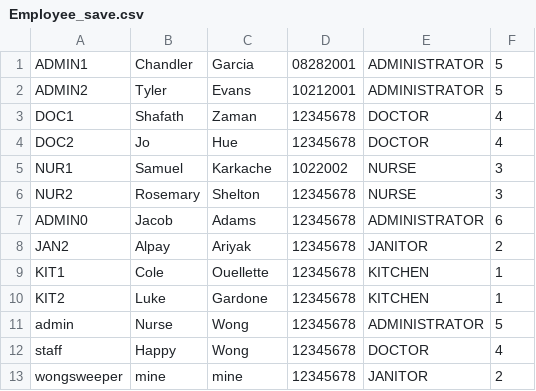
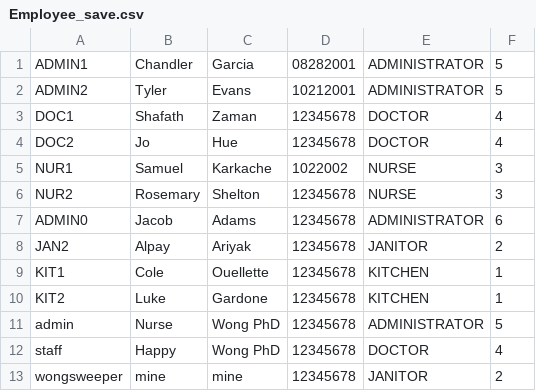
Before and after one commit to CS3733-D22-Team-D/CS3733-D22-Team-D-Application, a CSV file: Employee_save.csv, drawn as a sheet.

Commit message:
Specific request from Wong

```diff
--- a/Employee_save.csv
+++ b/Employee_save.csv
@@ -10,4 +10,4 @@ KIT1,Cole,Ouellette,12345678,KITCHEN,1
 KIT2,Luke,Gardone,12345678,KITCHEN,1
-admin,Nurse,Wong,12345678,ADMINISTRATOR,5
-staff,Happy,Wong,12345678,DOCTOR,4
+admin,Nurse,Wong PhD,12345678,ADMINISTRATOR,5
+staff,Happy,Wong PhD,12345678,DOCTOR,4
 wongsweeper,mine,mine,12345678,JANITOR,2
```
Also changed, not shown: AllEdges_save.csv, MedicalEquipment_save.csv, 3 other files.
